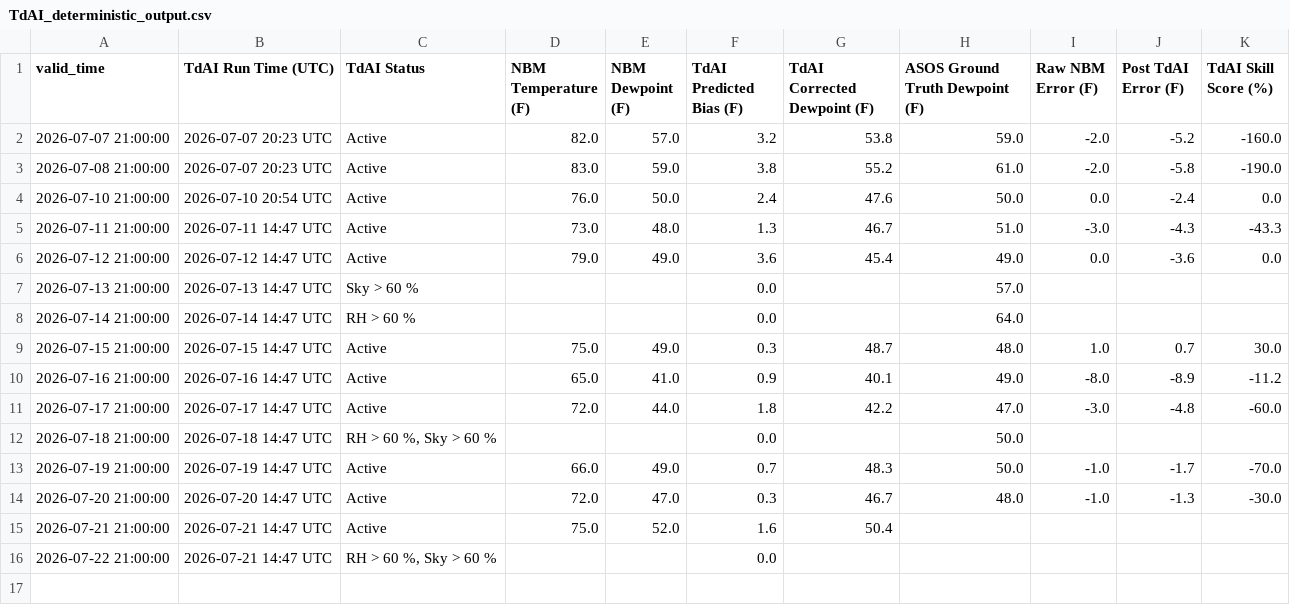
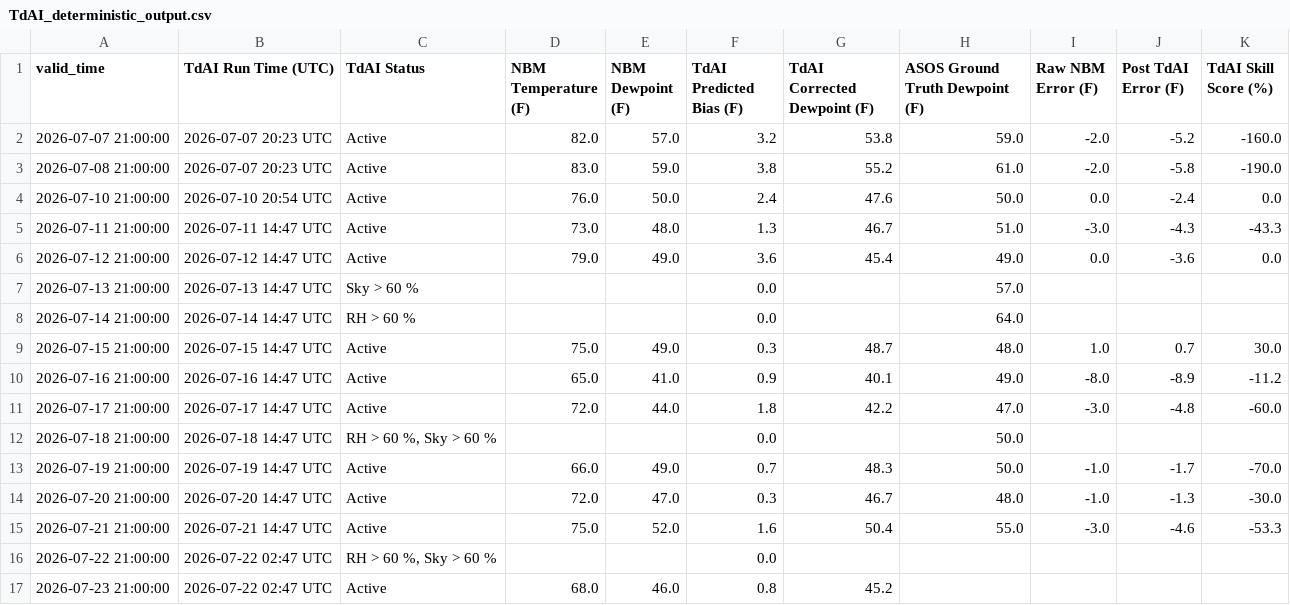
Before and after one commit to sean838432/TdAI, a CSV file: TdAI_deterministic_output.csv, drawn as a sheet.

```diff
--- a/TdAI_deterministic_output.csv
+++ b/TdAI_deterministic_output.csv
@@ -14,3 +14,4 @@ valid_time,TdAI Run Time (UTC),TdAI Status,NBM Temperature (F),NBM Dewpoint (F),
 2026-07-20 21:00:00,2026-07-20 14:47 UTC,Active,72.0,47.0,0.3,46.7,48.0,-1.0,-1.3,-30.0
-2026-07-21 21:00:00,2026-07-21 14:47 UTC,Active,75.0,52.0,1.6,50.4,,,,
-2026-07-22 21:00:00,2026-07-21 14:47 UTC,"RH > 60 %, Sky > 60 %",,,0.0,,,,,
+2026-07-21 21:00:00,2026-07-21 14:47 UTC,Active,75.0,52.0,1.6,50.4,55.0,-3.0,-4.6,-53.3
+2026-07-22 21:00:00,2026-07-22 02:47 UTC,"RH > 60 %, Sky > 60 %",,,0.0,,,,,
+2026-07-23 21:00:00,2026-07-22 02:47 UTC,Active,68.0,46.0,0.8,45.2,,,,
```
Also changed, not shown: TdAI_probabilistic_output.csv.
